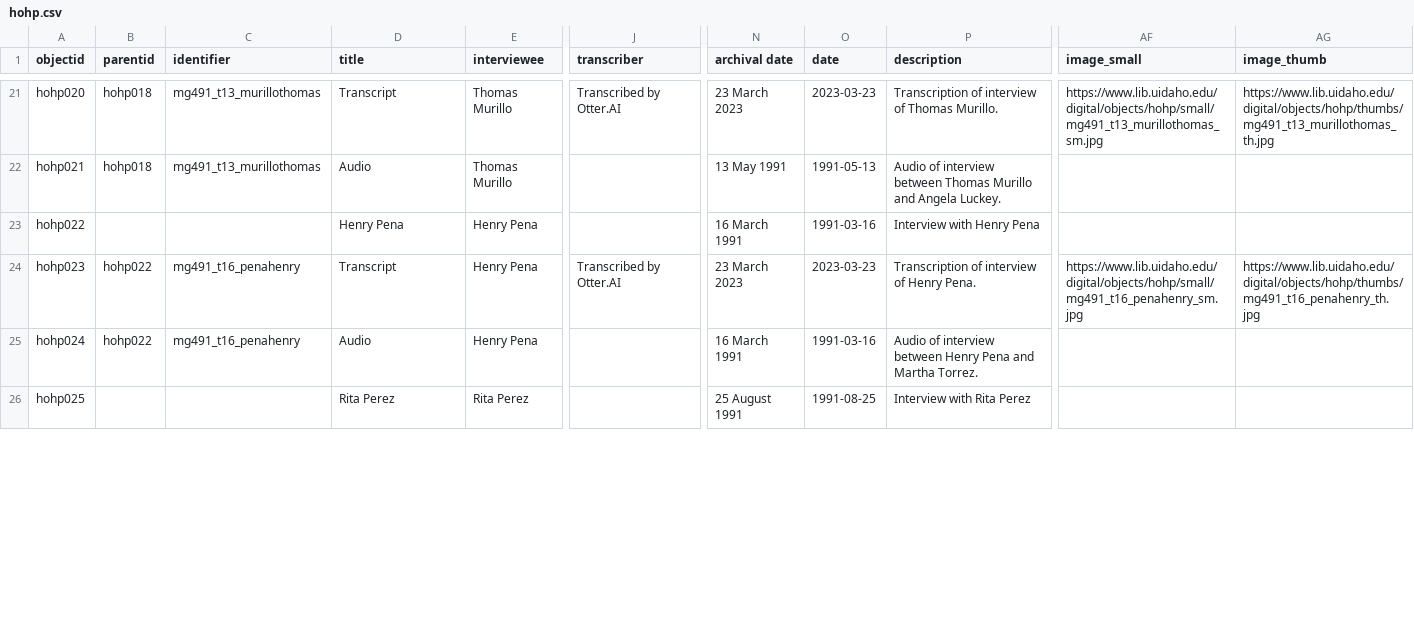
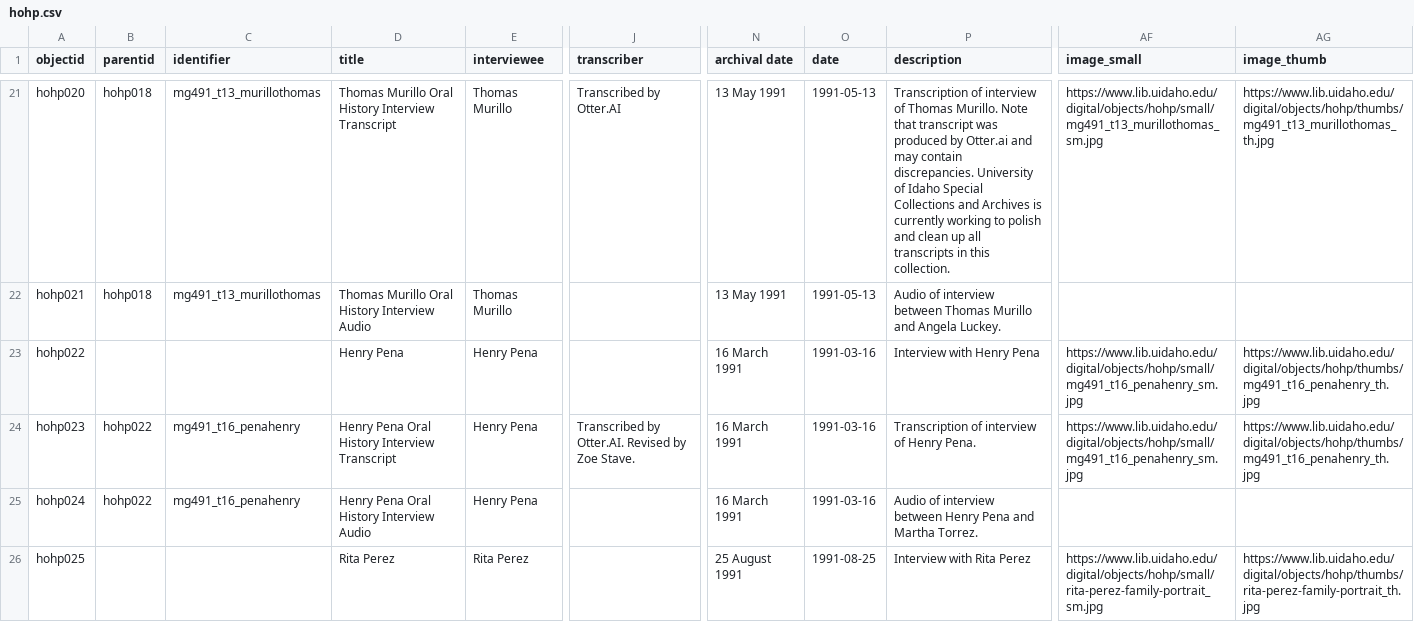
Before and after one commit to uidaholib/digital-collections-template-cb-csv, a CSV file: _data/hohp.csv, drawn as a sheet; only a part is shown, gaps mark what is left out; the diff covers the shown part only; the diff names each change by its address in the sheet, - before the commit and + after, or states it on an @@ line.

```diff
--- a/_data/hohp.csv
+++ b/_data/hohp.csv
-D21 (title): Transcript
+D21 (title): Thomas Murillo Oral History Interview Transcript
-N21 (archival date): 23 March 2023
+N21 (archival date): 13 May 1991
-O21 (date): 2023-03-23
+O21 (date): 1991-05-13
-P21 (description): …Thomas Murillo.
+P21 (description): …Thomas Murillo. Note that transcript was produced by Otter.ai and may contain discrepancies. University of Idaho Special Collections and Archives is currently working to polish and clean up all transcripts in this collection.
-D22 (title): Audio
+D22 (title): Thomas Murillo Oral History Interview Audio
-AF23 (image_small): (empty)
+AF23 (image_small): https://www.lib.uidaho.edu/digital/objects/hohp/small/mg491_t16_penahenry_sm.jpg
-AG23 (image_thumb): (empty)
+AG23 (image_thumb): https://www.lib.uidaho.edu/digital/objects/hohp/thumbs/mg491_t16_penahenry_th.jpg
-D24 (title): Transcript
+D24 (title): Henry Pena Oral History Interview Transcript
-J24 (transcriber): Transcribed by Otter.AI
+J24 (transcriber): Transcribed by Otter.AI. Revised by Zoe Stave.
-N24 (archival date): 23 March 2023
+N24 (archival date): 16 March 1991
-O24 (date): 2023-03-23
+O24 (date): 1991-03-16
-D25 (title): Audio
+D25 (title): Henry Pena Oral History Interview Audio
-AF26 (image_small): (empty)
+AF26 (image_small): https://www.lib.uidaho.edu/digital/objects/hohp/small/rita-perez-family-portrait_sm.jpg
-AG26 (image_thumb): (empty)
+AG26 (image_thumb): https://www.lib.uidaho.edu/digital/objects/hohp/thumbs/rita-perez-family-portrait_th.jpg
```
Also changed, not shown: 95 edited cells elsewhere in this file, objects/object_list.csv, 27 other files.
